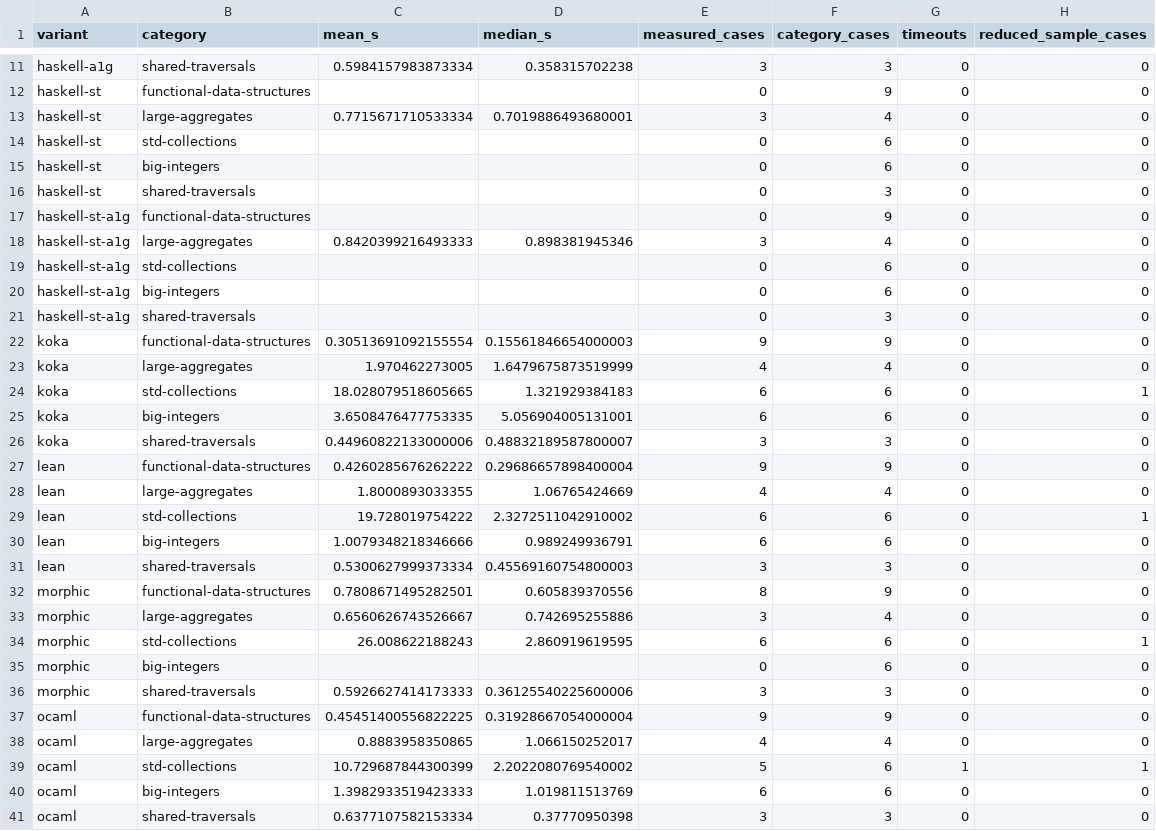
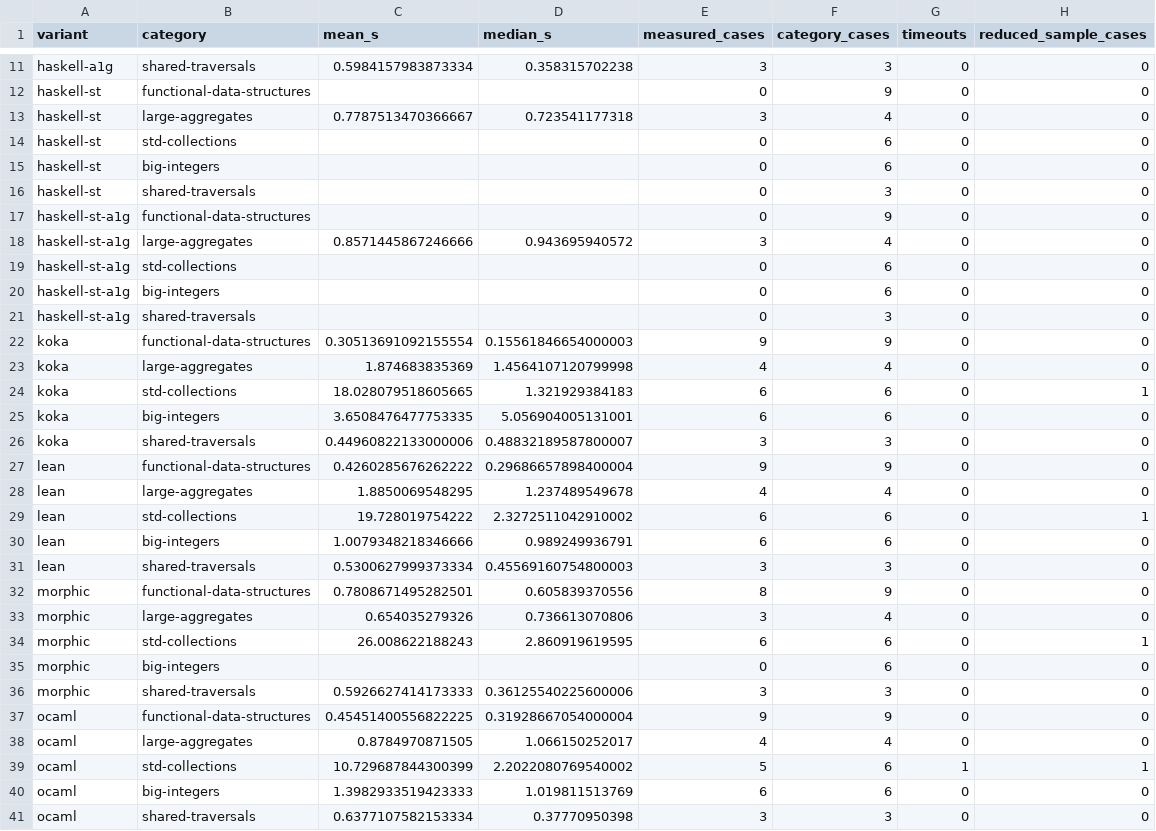
Before and after one commit to reussir-lang/benchmark, a CSV file: report/workstation/category-summary.csv, drawn as a sheet; only a part is shown, gaps mark what is left out; the diff covers the shown part only.

```diff
--- a/report/workstation/category-summary.csv
+++ b/report/workstation/category-summary.csv
@@ -12,3 +12,3 @@ haskell-a1g,shared-traversals,0.5984157983873334,0.358315702238,3,3,0,0
 haskell-st,functional-data-structures,,,0,9,0,0
-haskell-st,large-aggregates,0.7715671710533334,0.7019886493680001,3,4,0,0
+haskell-st,large-aggregates,0.7787513470366667,0.723541177318,3,4,0,0
 haskell-st,std-collections,,,0,6,0,0
@@ -17,3 +17,3 @@ haskell-st,shared-traversals,,,0,3,0,0
 haskell-st-a1g,functional-data-structures,,,0,9,0,0
-haskell-st-a1g,large-aggregates,0.8420399216493333,0.898381945346,3,4,0,0
+haskell-st-a1g,large-aggregates,0.8571445867246666,0.943695940572,3,4,0,0
 haskell-st-a1g,std-collections,,,0,6,0,0
@@ -22,3 +22,3 @@ haskell-st-a1g,shared-traversals,,,0,3,0,0
 koka,functional-data-structures,0.30513691092155554,0.15561846654000003,9,9,0,0
-koka,large-aggregates,1.970462273005,1.6479675873519999,4,4,0,0
+koka,large-aggregates,1.874683835369,1.4564107120799998,4,4,0,0
 koka,std-collections,18.028079518605665,1.321929384183,6,6,0,1
@@ -27,3 +27,3 @@ koka,shared-traversals,0.44960822133000006,0.48832189587800007,3,3,0,0
 lean,functional-data-structures,0.4260285676262222,0.29686657898400004,9,9,0,0
-lean,large-aggregates,1.8000893033355,1.06765424669,4,4,0,0
+lean,large-aggregates,1.8850069548295,1.237489549678,4,4,0,0
 lean,std-collections,19.728019754222,2.3272511042910002,6,6,0,1
@@ -32,3 +32,3 @@ lean,shared-traversals,0.5300627999373334,0.45569160754800003,3,3,0,0
 morphic,functional-data-structures,0.7808671495282501,0.605839370556,8,9,0,0
-morphic,large-aggregates,0.6560626743526667,0.742695255886,3,4,0,0
+morphic,large-aggregates,0.654035279326,0.736613070806,3,4,0,0
 morphic,std-collections,26.008622188243,2.860919619595,6,6,0,1
@@ -37,3 +37,3 @@ morphic,shared-traversals,0.5926627414173333,0.36125540225600006,3,3,0,0
 ocaml,functional-data-structures,0.45451400556822225,0.31928667054000004,9,9,0,0
-ocaml,large-aggregates,0.8883958350865,1.066150252017,4,4,0,0
+ocaml,large-aggregates,0.8784970871505,1.066150252017,4,4,0,0
 ocaml,std-collections,10.729687844300399,2.2022080769540002,5,6,1,1
```
Also changed, not shown: 6 edited cells elsewhere in this file, report/comparison.csv, report/relative-to-reussir.csv, 43 other files.
